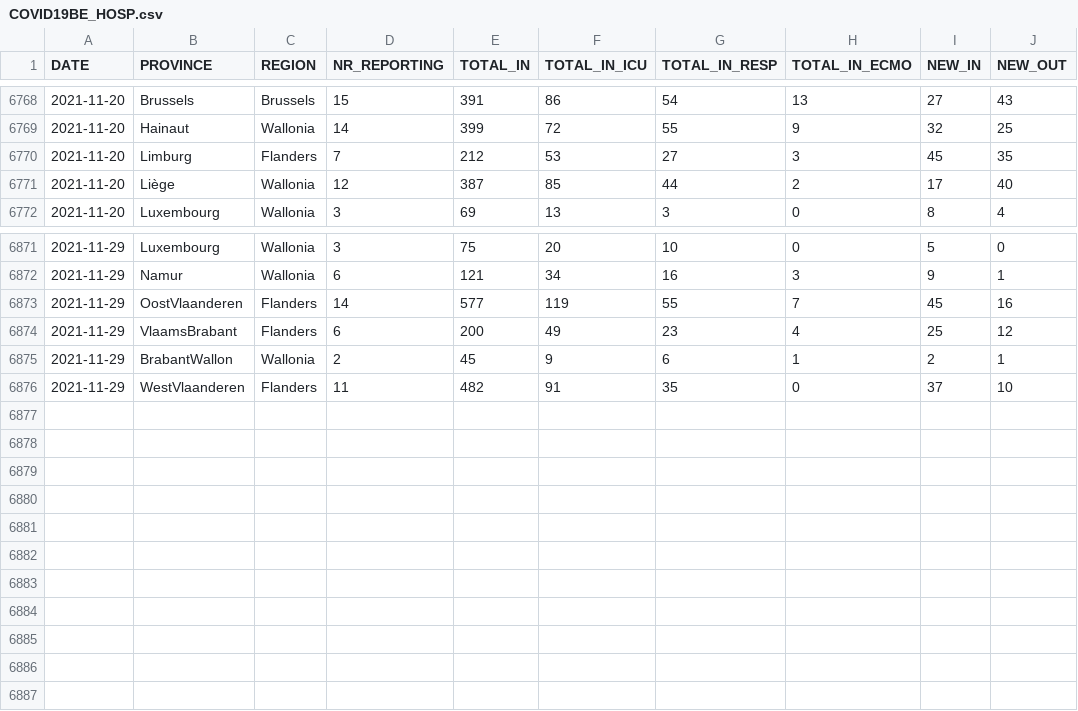
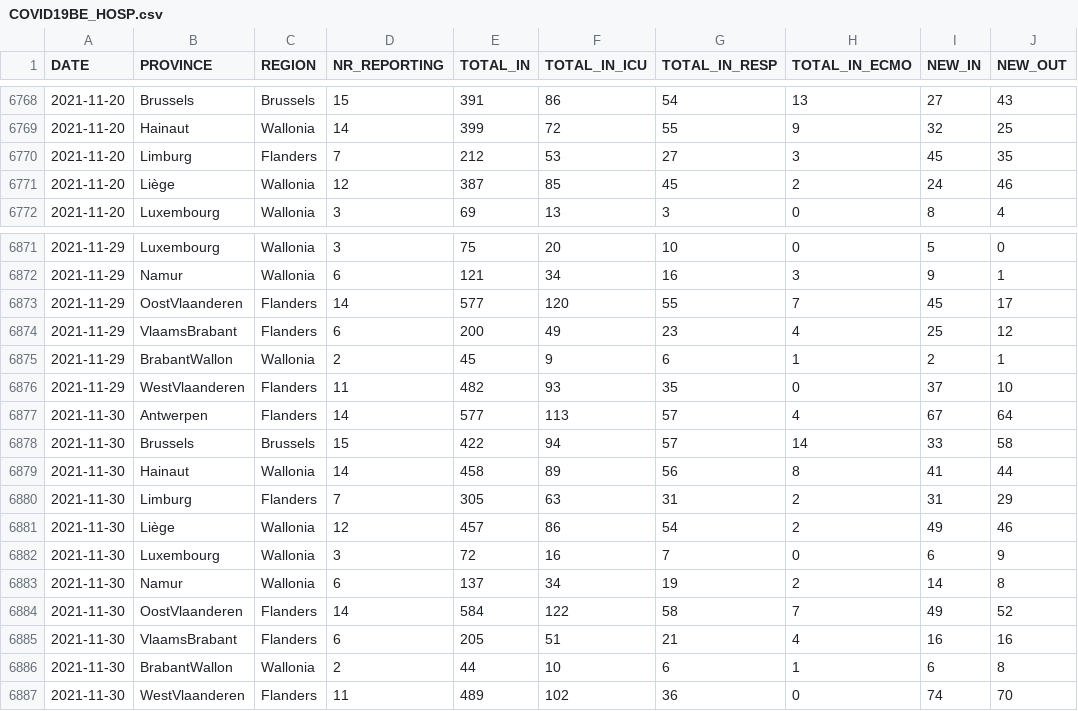
Before and after one commit to pdebuyl/coronavirus_notebooks, a CSV file: data/COVID19BE_HOSP.csv, drawn as a sheet; only a part is shown, gaps mark what is left out.

Commit message:
update data

```diff
--- a/data/COVID19BE_HOSP.csv
+++ b/data/COVID19BE_HOSP.csv
@@ -6770,3 +6770,3 @@
 2021-11-20,"Limburg","Flanders",7,212,53,27,3,45,35
-2021-11-20,"Liège","Wallonia",12,387,85,44,2,17,40
+2021-11-20,"Liège","Wallonia",12,387,85,45,2,24,46
 2021-11-20,"Luxembourg","Wallonia",3,69,13,3,0,8,4
@@ -6872,5 +6872,16 @@
 2021-11-29,"Namur","Wallonia",6,121,34,16,3,9,1
-2021-11-29,"OostVlaanderen","Flanders",14,577,119,55,7,45,16
+2021-11-29,"OostVlaanderen","Flanders",14,577,120,55,7,45,17
 2021-11-29,"VlaamsBrabant","Flanders",6,200,49,23,4,25,12
 2021-11-29,"BrabantWallon","Wallonia",2,45,9,6,1,2,1
-2021-11-29,"WestVlaanderen","Flanders",11,482,91,35,0,37,10
+2021-11-29,"WestVlaanderen","Flanders",11,482,93,35,0,37,10
+2021-11-30,"Antwerpen","Flanders",14,577,113,57,4,67,64
+2021-11-30,"Brussels","Brussels",15,422,94,57,14,33,58
+2021-11-30,"Hainaut","Wallonia",14,458,89,56,8,41,44
+2021-11-30,"Limburg","Flanders",7,305,63,31,2,31,29
+2021-11-30,"Liège","Wallonia",12,457,86,54,2,49,46
+2021-11-30,"Luxembourg","Wallonia",3,72,16,7,0,6,9
+2021-11-30,"Namur","Wallonia",6,137,34,19,2,14,8
+2021-11-30,"OostVlaanderen","Flanders",14,584,122,58,7,49,52
+2021-11-30,"VlaamsBrabant","Flanders",6,205,51,21,4,16,16
+2021-11-30,"BrabantWallon","Wallonia",2,44,10,6,1,6,8
+2021-11-30,"WestVlaanderen","Flanders",11,489,102,36,0,74,70
```
Also changed, not shown: data/COVID19BE_MORT.csv, data/COVID19BE_tests.csv.
